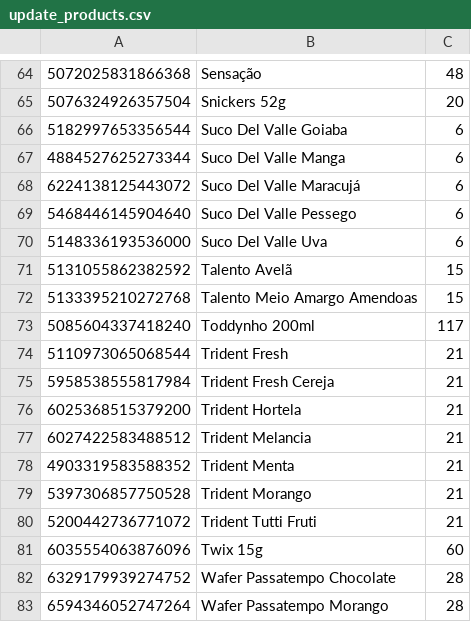
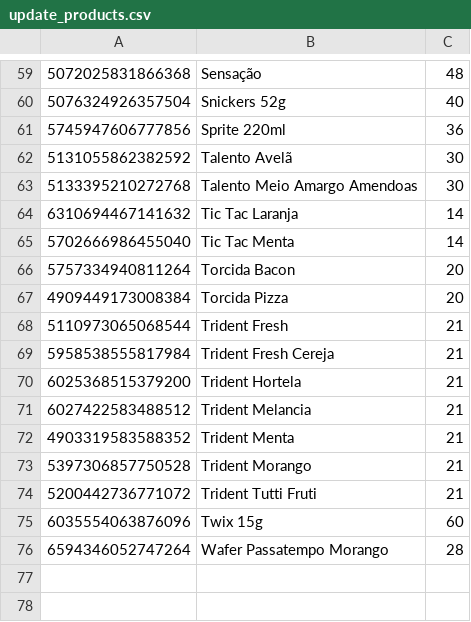
Before and after one commit to jeffersonvenancio/BarzingaNow, a CSV file: python/update_products.csv, drawn as a sheet; only a part is shown, gaps mark what is left out; the diff covers the shown part only.

```diff
--- a/python/update_products.csv
+++ b/python/update_products.csv
@@ -64,11 +59,10 @@
 5072025831866368,Sensação,48
-5076324926357504,Snickers 52g,20
-5182997653356544,Suco Del Valle Goiaba,6
-4884527625273344,Suco Del Valle Manga,6
-6224138125443072,Suco Del Valle Maracujá,6
-5468446145904640,Suco Del Valle Pessego,6
-5148336193536000,Suco Del Valle Uva,6
-5131055862382592,Talento Avelã,15
-5133395210272768,Talento Meio Amargo Amendoas,15
-5085604337418240,Toddynho 200ml,117
+5076324926357504,Snickers 52g,40
+5745947606777856,Sprite 220ml,36
+5131055862382592,Talento Avelã,30
+5133395210272768,Talento Meio Amargo Amendoas,30
+6310694467141632,Tic Tac Laranja,14
+5702666986455040,Tic Tac Menta,14
+5757334940811264,Torcida Bacon,20
+4909449173008384,Torcida Pizza,20
 5110973065068544,Trident Fresh,21
@@ -81,3 +75,2 @@
 6035554063876096,Twix 15g,60
-6329179939274752,Wafer Passatempo Chocolate,28
 6594346052747264,Wafer Passatempo Morango,28
```
Also changed, not shown: 11 added rows, 16 removed rows, 1 moved row and 21 edited cells elsewhere in this file, python/products.csv, 2 other files.
